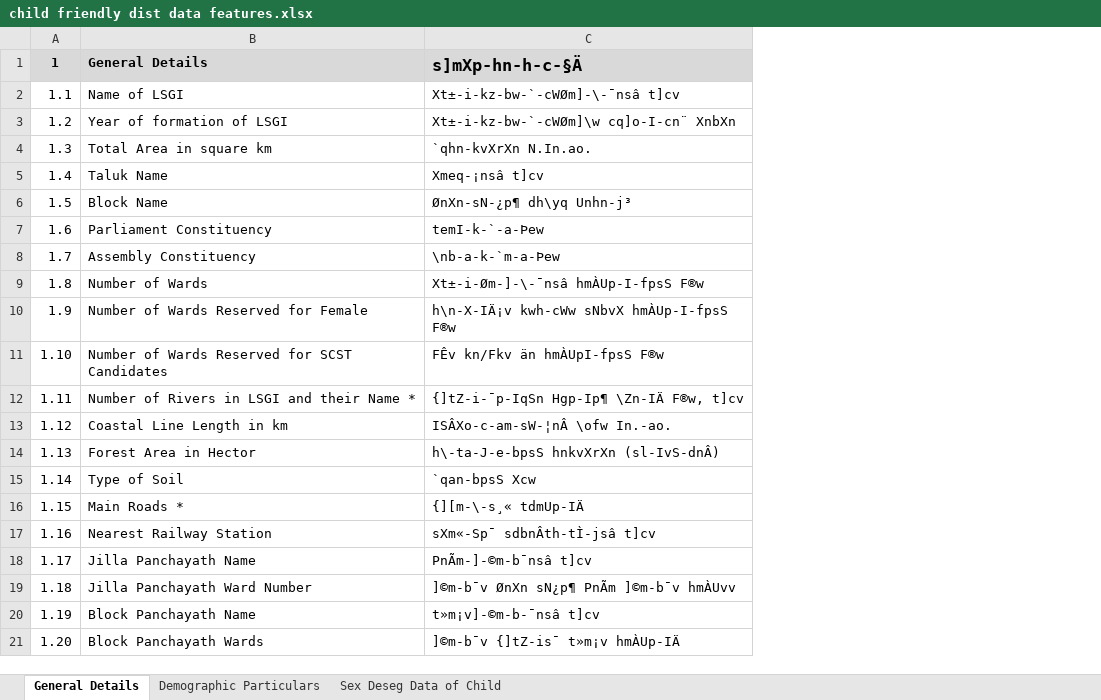
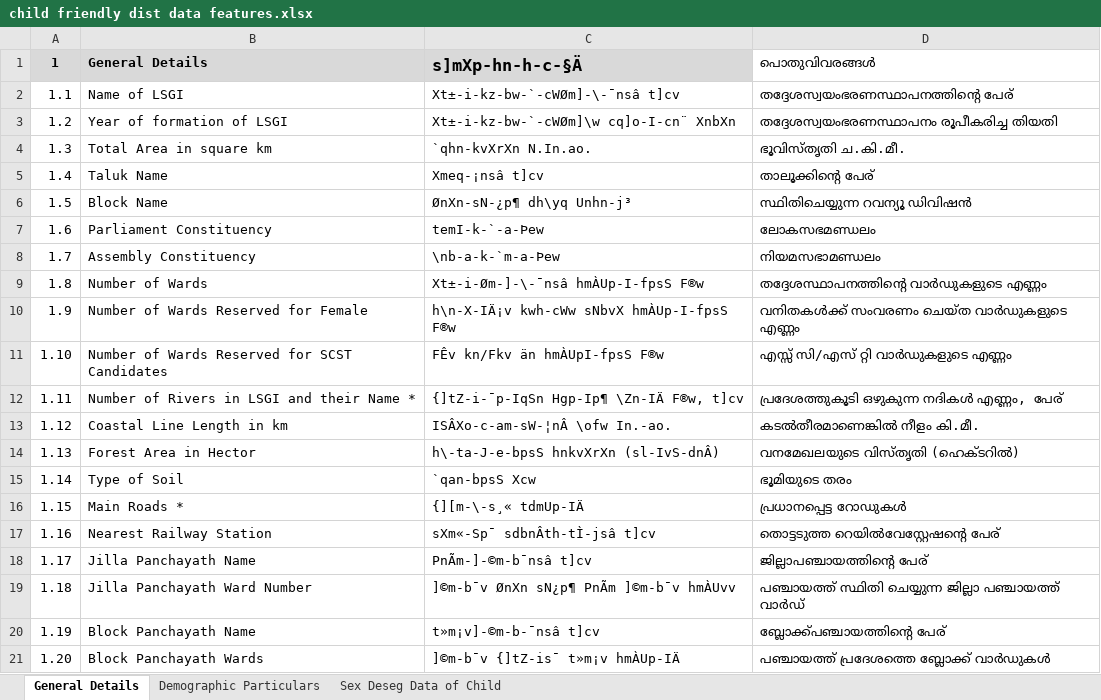
Before and after one commit to cfdthrissur/cfdt, an Excel workbook: docs/child friendly dist data features.xlsx, sheet General Details, drawn as a sheet; values as stored, in another font and other column widths than the file's, no borders; the diff names each change by its address in the sheet, - before the commit and + after, or states it on an @@ line.

```diff
--- a/docs/child friendly dist data features.xlsx (sheet General Details)
+++ b/docs/child friendly dist data features.xlsx (sheet General Details)
+column D, rows 1-21: പൊതുവിവരങ്ങള്‍ | തദ്ദേശസ്വയംഭരണസ്ഥാപനത്തിന്‍റെ പേര് | തദ്ദേശസ്വയംഭരണസ്ഥാപനം രൂപീകരിച്ച തിയതി | ഭൂവിസ്തൃതി ച.കി.മീ. | താലൂക്കിന്‍റെ പേര് | സ്ഥിതിചെയ്യുന്ന റവന്യൂ ഡിവിഷന്‍ | ലോകസഭമണ്ഡലം | നിയമസഭാമണ്ഡലം | തദ്ദേശസ്ഥാപനത്തിന്‍റെ വാര്‍ഡുകളുടെ എണ്ണം | വനിതകള്‍ക്ക് സംവരണം ചെയ്ത വാര്‍ഡുകളുടെ എണ്ണം | എസ്സ് സി/എസ് റ്റി വാര്‍ഡുകളുടെ എണ്ണം | പ്രദേശത്തുകൂടി ഒഴുകുന്ന നദികള്‍ എണ്ണം, പേര് | കടല്‍തീരമാണെങ്കില്‍ നീളം കി.മീ. | വനമേഖലയുടെ വിസ്തൃതി (ഹെക്ടറില്‍) | ഭൂമിയുടെ തരം | പ്രധാനപ്പെട്ട റോഡുകള്‍ | തൊട്ടടുത്ത റെയില്‍വേസ്റ്റേഷന്‍റെ പേര് | ജില്ലാപഞ്ചായത്തിന്‍റെ പേര് | പഞ്ചായത്ത് സ്ഥിതി ചെയ്യുന്ന ജില്ലാ പഞ്ചായത്ത് വാര്‍ഡ് | ബ്ലോക്ക്പഞ്ചായത്തിന്‍റെ പേര് | പഞ്ചായത്ത് പ്രദേശത്തെ ബ്ലോക്ക് വാര്‍ഡുകള്‍
```
Also changed, not shown: sheet Sex Deseg Data of Child, sheet Demographic Particulars, 13 other files.
